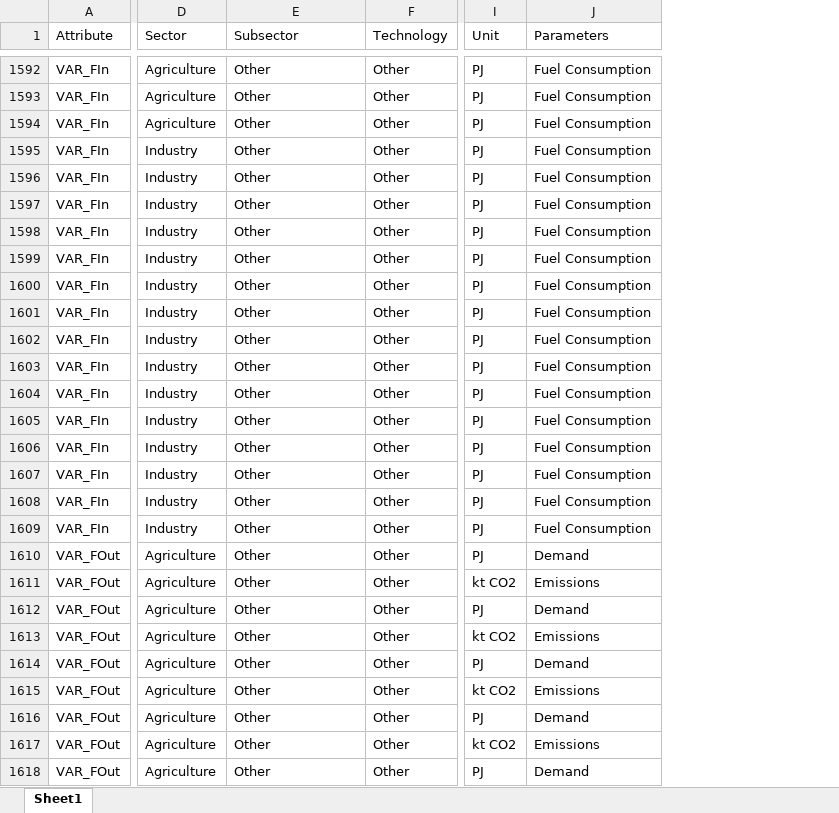
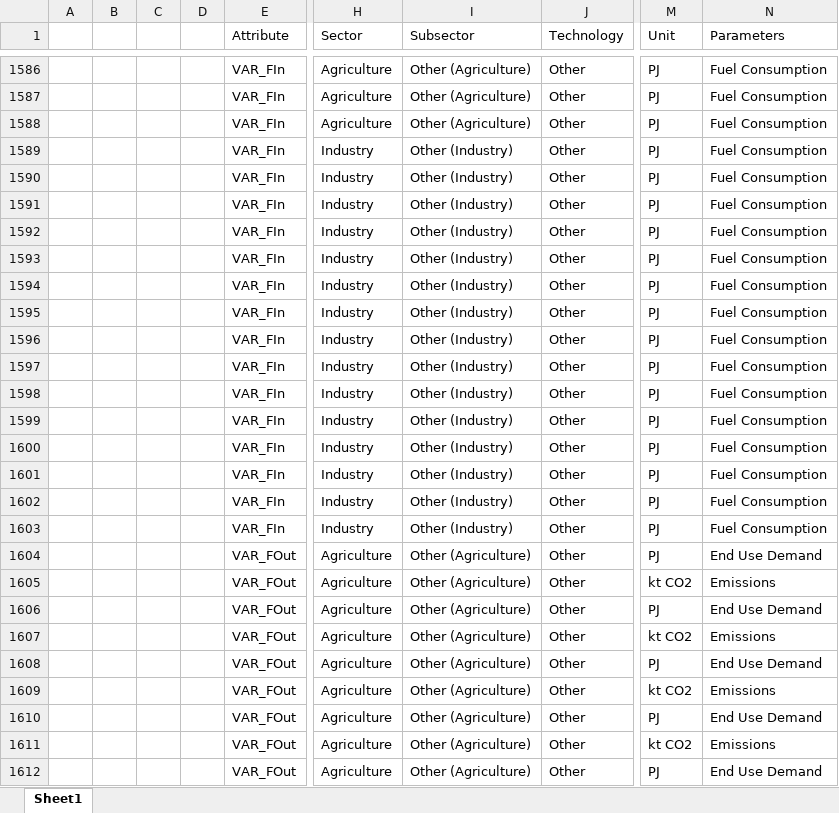
Before and after one commit to EECA-NZ/TIMES-NZ-Visualisation, an Excel workbook: TIMES_shiny/data_cleaning/Schema.xlsx, sheet Sheet1, drawn as a sheet; only a part is shown, gaps mark what is left out; values as stored, in another font and other column widths than the file's, no borders; addresses are those after the commit; the diff covers the shown part only; the diff names each change by its address in the sheet, - before the commit and + after, or states it on an @@ line.

```diff
--- a/TIMES_shiny/data_cleaning/Schema.xlsx (sheet Sheet1)
+++ b/TIMES_shiny/data_cleaning/Schema.xlsx (sheet Sheet1)
+column A, empty
+column B, empty
+column C, empty
+column D, empty
-I1586:I1588 (Subsector): Other
+I1586:I1588 (Subsector): Other (Agriculture)
-I1589:I1603 (Subsector): Other
+I1589:I1603 (Subsector): Other (Industry)
-I1604:I1612 (Subsector): Other
+I1604:I1612 (Subsector): Other (Agriculture)
-N1604 (Parameters): Demand
+N1604 (Parameters): End Use Demand
-N1606 (Parameters): Demand
+N1606 (Parameters): End Use Demand
-N1608 (Parameters): Demand
+N1608 (Parameters): End Use Demand
-N1610 (Parameters): Demand
+N1610 (Parameters): End Use Demand
-N1612 (Parameters): Demand
+N1612 (Parameters): End Use Demand
```
Also changed, not shown: 6 removed rows and 814 edited cells elsewhere in this sheet, TIMES_shiny/data_cleaning/Assumptions.xlsx, TIMES_shiny/data_cleaning/Caption_Table.xlsx, 7 other files.
